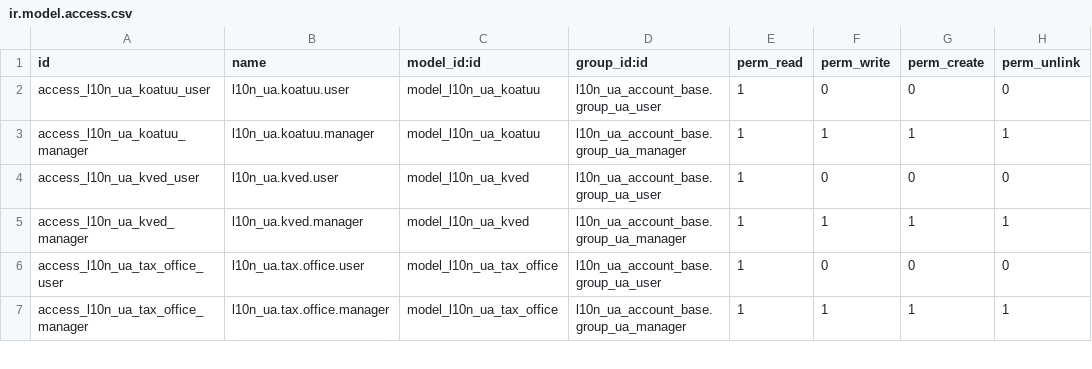
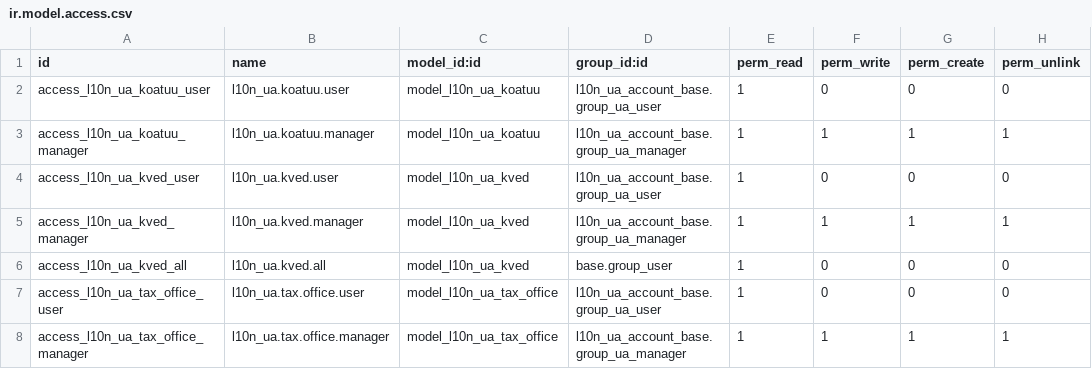
Before and after one commit to ForcePushAndPray/l10n_ua, a CSV file: l10n_ua_account_base/security/ir.model.access.csv, drawn as a sheet; only a part is shown; the diff names each change by its address in the sheet, - before the commit and + after, or states it on an @@ line.

```diff
--- a/l10n_ua_account_base/security/ir.model.access.csv
+++ b/l10n_ua_account_base/security/ir.model.access.csv
+row 6: access_l10n_ua_kved_all | l10n_ua.kved.all | model_l10n_ua_kved | base.group_user | 1 | 0 | 0 | 0
```
